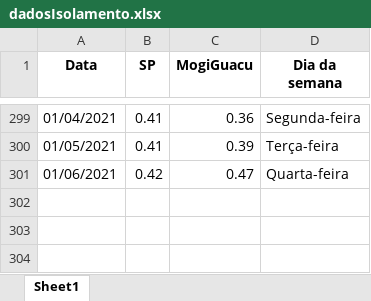
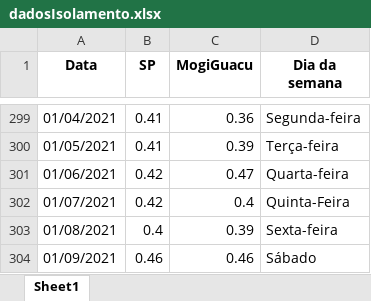
Before and after one commit to Zamariolo/MogiOpenData, an Excel workbook: Dados/dadosIsolamento.xlsx, sheet Sheet1, drawn as a sheet; only a part is shown, gaps mark what is left out; values as stored, in another font and other column widths than the file's, no borders; the diff names each change by its address in the sheet, - before the commit and + after, or states it on an @@ line.

```diff
--- a/Dados/dadosIsolamento.xlsx (sheet Sheet1)
+++ b/Dados/dadosIsolamento.xlsx (sheet Sheet1)
+row 302: 01/07/2021 | 0.42 | 0.4 | Quinta-Feira
+row 303: 01/08/2021 | 0.4 | 0.39 | Sexta-feira
+row 304: 01/09/2021 | 0.46 | 0.46 | Sábado
```
Also changed, not shown: Dados/dadosCasosCOVIDMogiGuacu.xlsx, 10 other files.
